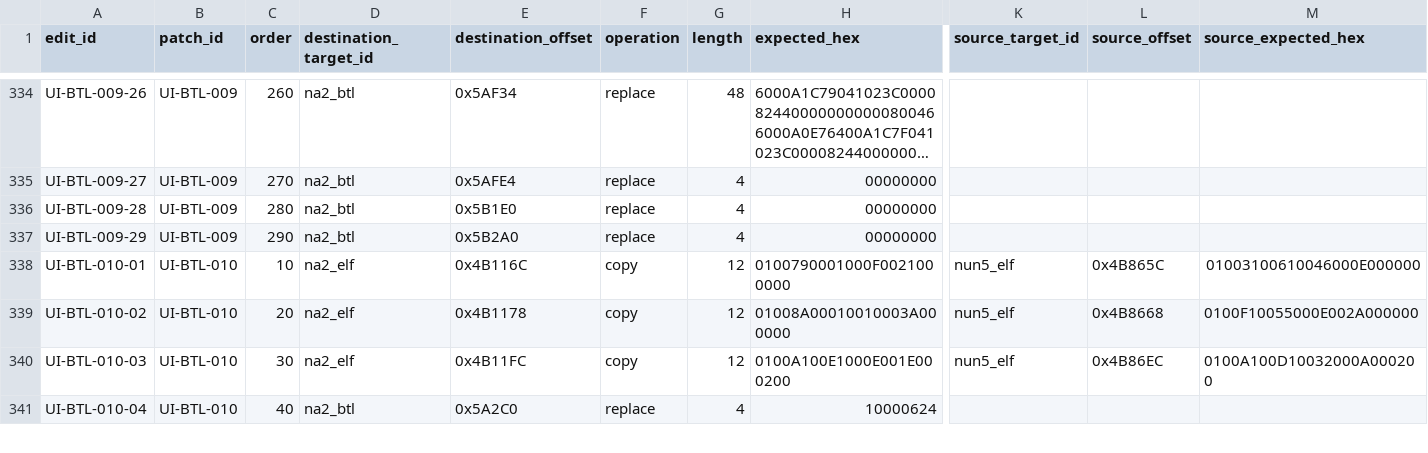
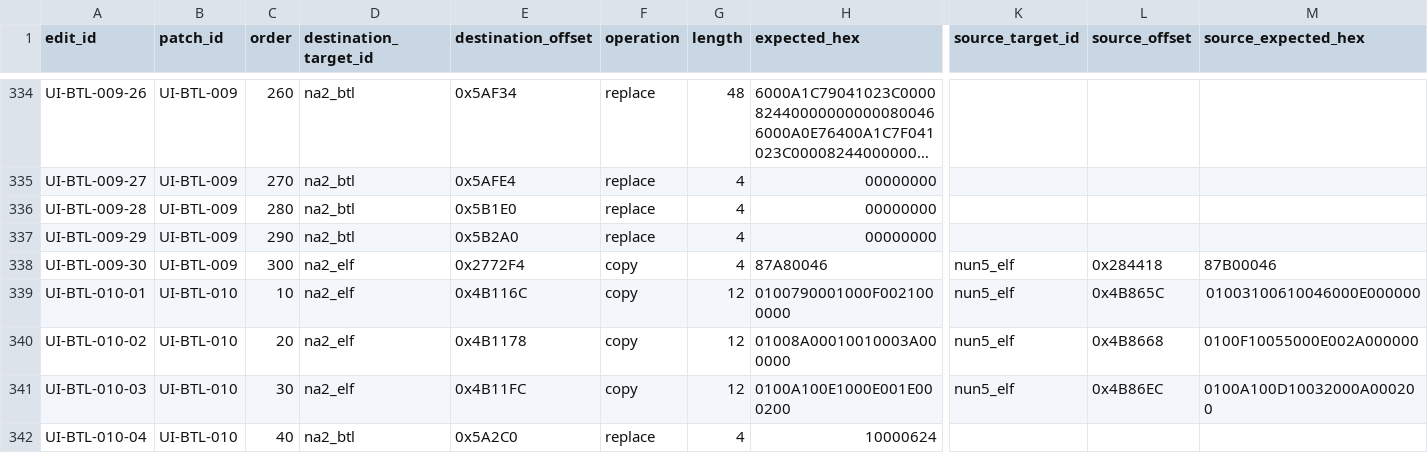
Before and after one commit to solid1353/NA2-Modding, a TSV file: na2_patcher/features/localization/binary_patcher/edits.tsv, drawn as a sheet; only a part is shown, gaps mark what is left out; long unchanged cells end in …; rows hold the shown columns only; the diff names each change by its address in the sheet, - before the commit and + after, or states it on an @@ line.

```diff
--- a/na2_patcher/features/localization/binary_patcher/edits.tsv
+++ b/na2_patcher/features/localization/binary_patcher/edits.tsv
+row 338: UI-BTL-009-30 | UI-BTL-009 | 300 | na2_elf | 0x2772F4 | copy | 4 | 87A80046 | nun5_elf | 0x284418 | 87B00046
```
Also changed, not shown: na2_patcher/features/localization/binary_patcher/patches.tsv, na2_patcher/profiles/current/features.tsv, 6 other files.
